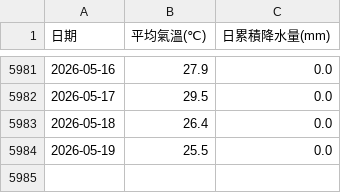
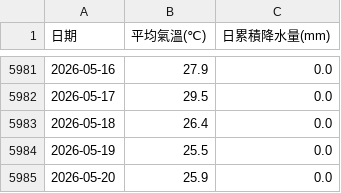
Before and after one commit to yuchen931107/Dengue, a CSV file: Tainan_History_Weather_2010_2026.csv, drawn as a sheet; only a part is shown, gaps mark what is left out; the diff names each change by its address in the sheet, - before the commit and + after, or states it on an @@ line.

```diff
--- a/Tainan_History_Weather_2010_2026.csv
+++ b/Tainan_History_Weather_2010_2026.csv
+row 5985: 2026-05-20 | 25.9 | 0.0
```
Also changed, not shown: 1 other file.
